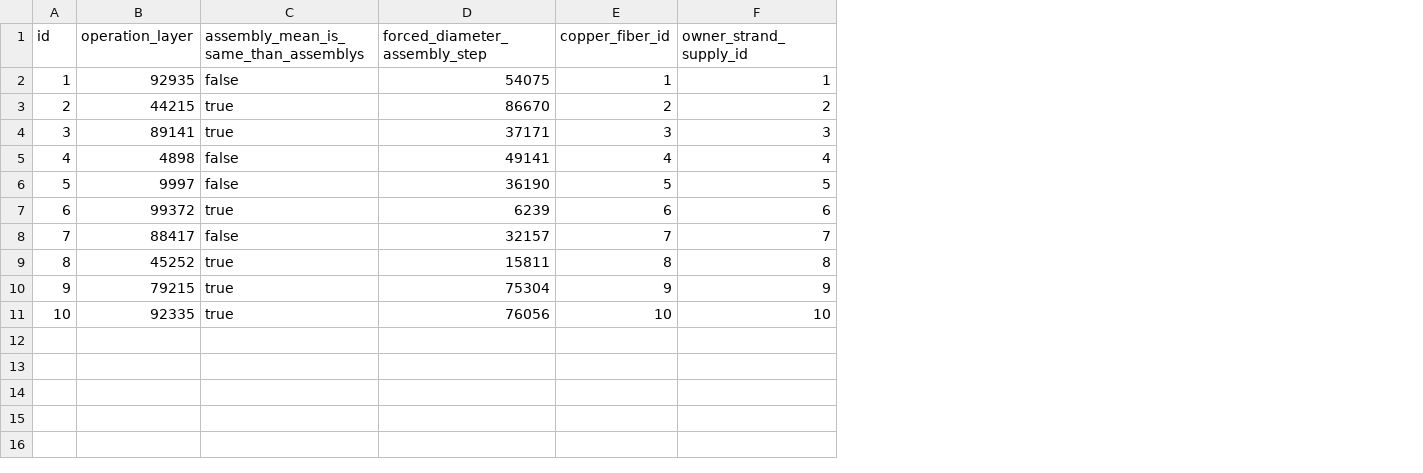
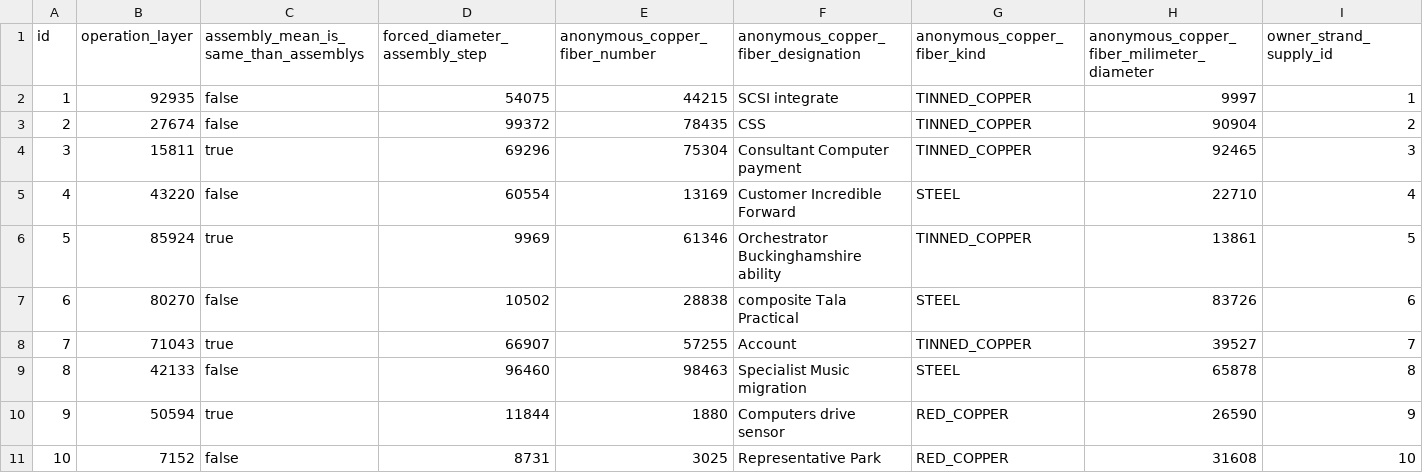
Before and after one commit to M4jor-Tom/LappLi, a CSV file: src/main/resources/config/liquibase/fake-data/screen.csv, drawn as a sheet; removed rows and columns are numbered as before the commit, all else as after; the diff names each change by its address in the sheet, - before the commit and + after, or states it on an @@ line.

```diff
--- a/src/main/resources/config/liquibase/fake-data/screen.csv
+++ b/src/main/resources/config/liquibase/fake-data/screen.csv
-column E (copper_fiber_id), rows 2-11: 1 | 2 | 3 | 4 | 5 | 6 | 7 | 8 | 9 | 10
+column E (anonymous_copper_fiber_number), rows 2-11: 44215 | 78435 | 75304 | 13169 | 61346 | 28838 | 57255 | 98463 | 1880 | 3025
+column F, rows 1-11: anonymous_copper_fiber_designation | SCSI integrate | CSS | Consultant Computer payment | Customer Incredible Forward | Orchestrator Buckinghamshire ability | composite Tala Practical | Account | Specialist Music migration | Computers drive sensor | Representative Park
+column G (anonymous_copper_fiber_kind), rows 2-11: TINNED_COPPER | TINNED_COPPER | TINNED_COPPER | STEEL | TINNED_COPPER | STEEL | TINNED_COPPER | STEEL | RED_COPPER | RED_COPPER
+column H, rows 1-11: anonymous_copper_fiber_milimeter_diameter | 9997 | 90904 | 92465 | 22710 | 13861 | 83726 | 39527 | 65878 | 26590 | 31608
-B3 (operation_layer): 44215
+B3 (operation_layer): 27674
-C3: true
+C3: false
-D3 (forced_diameter_assembly_step): 86670
+D3 (forced_diameter_assembly_step): 99372
-B4 (operation_layer): 89141
+B4 (operation_layer): 15811
-D4 (forced_diameter_assembly_step): 37171
+D4 (forced_diameter_assembly_step): 69296
-B5 (operation_layer): 4898
+B5 (operation_layer): 43220
-D5 (forced_diameter_assembly_step): 49141
+D5 (forced_diameter_assembly_step): 60554
-B6 (operation_layer): 9997
+B6 (operation_layer): 85924
-C6: false
+C6: true
-D6 (forced_diameter_assembly_step): 36190
+D6 (forced_diameter_assembly_step): 9969
-B7 (operation_layer): 99372
+B7 (operation_layer): 80270
-C7: true
+C7: false
-D7 (forced_diameter_assembly_step): 6239
+D7 (forced_diameter_assembly_step): 10502
-B8 (operation_layer): 88417
+B8 (operation_layer): 71043
-C8: false
+C8: true
-D8 (forced_diameter_assembly_step): 32157
+D8 (forced_diameter_assembly_step): 66907
-B9 (operation_layer): 45252
+B9 (operation_layer): 42133
-C9: true
+C9: false
-D9 (forced_diameter_assembly_step): 15811
+D9 (forced_diameter_assembly_step): 96460
-B10 (operation_layer): 79215
+B10 (operation_layer): 50594
-D10 (forced_diameter_assembly_step): 75304
+D10 (forced_diameter_assembly_step): 11844
-B11 (operation_layer): 92335
+B11 (operation_layer): 7152
-C11: true
+C11: false
-D11 (forced_diameter_assembly_step): 76056
+D11 (forced_diameter_assembly_step): 8731
```
Also changed, not shown: 11 other files.
